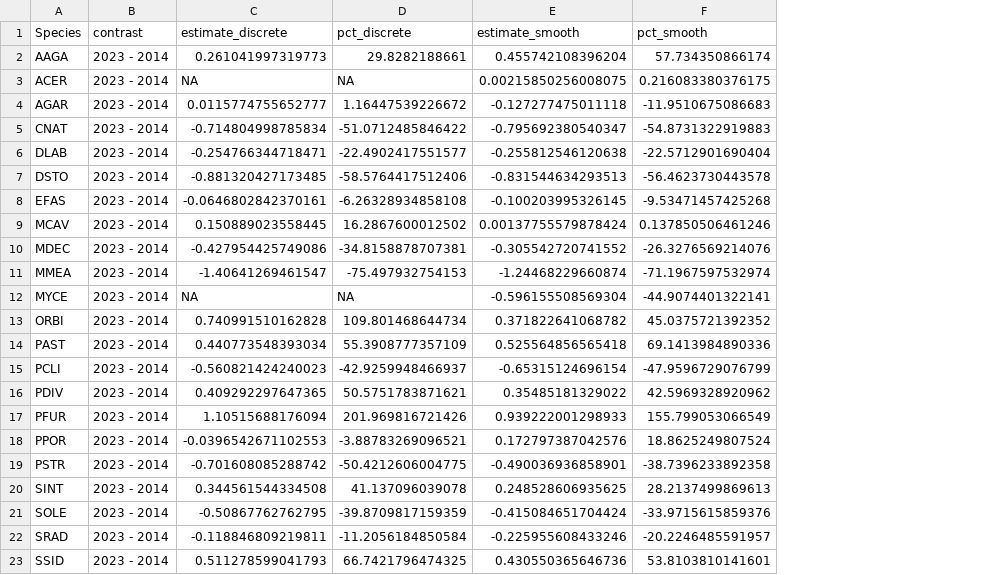
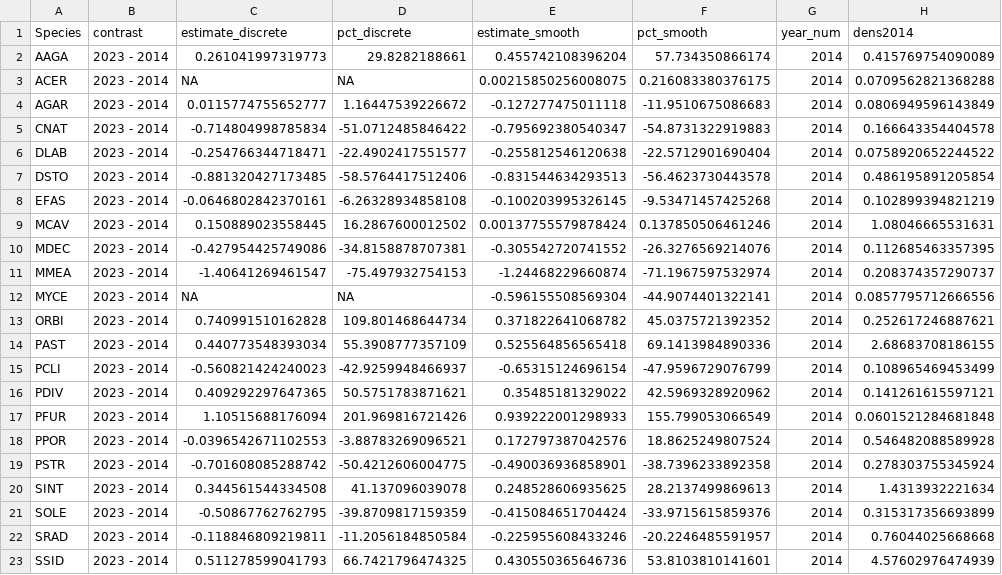
Before and after one commit to jrcunning/DRM2024, a CSV file: data/processed/densdiffs_smooth.csv, drawn as a sheet; the diff names each change by its address in the sheet, - before the commit and + after, or states it on an @@ line.

Commit message:
write 2014 dens to processed file for testing as candidate predictor

```diff
--- a/data/processed/densdiffs_smooth.csv
+++ b/data/processed/densdiffs_smooth.csv
+column G (year_num), rows 2-23: all 2014
+column H (dens2014), rows 2-23: 0.415769754090089 | 0.0709562821368288 | 0.0806949596143849 | 0.166643354404578 | 0.0758920652244522 | 0.486195891205854 | 0.102899394821219 | 1.08046665531631 | 0.112685463357395 | 0.208374357290737 | 0.0857795712666556 | 0.252617246887621 | 2.68683708186155 | 0.108965469453499 | 0.141261615597121 | 0.0601521284681848 | 0.546482088589928 | 0.278303755345924 | 1.4313932221634 | 0.315317356693899 | 0.76044025668668 | 4.57602976474939
```
Also changed, not shown: 1 other file.
